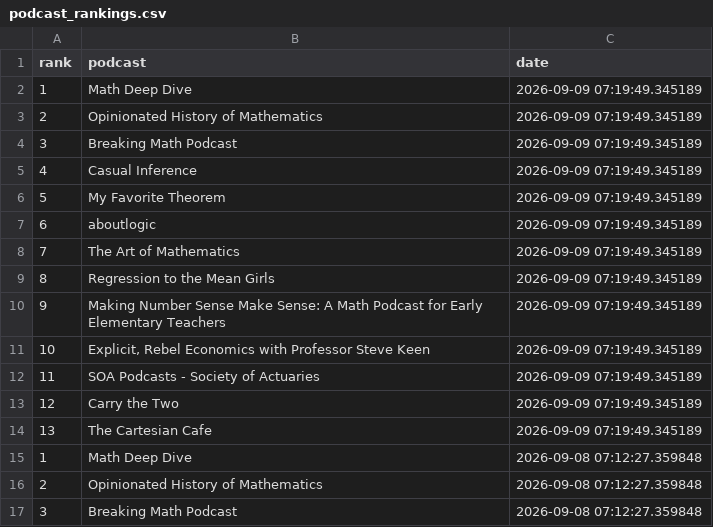
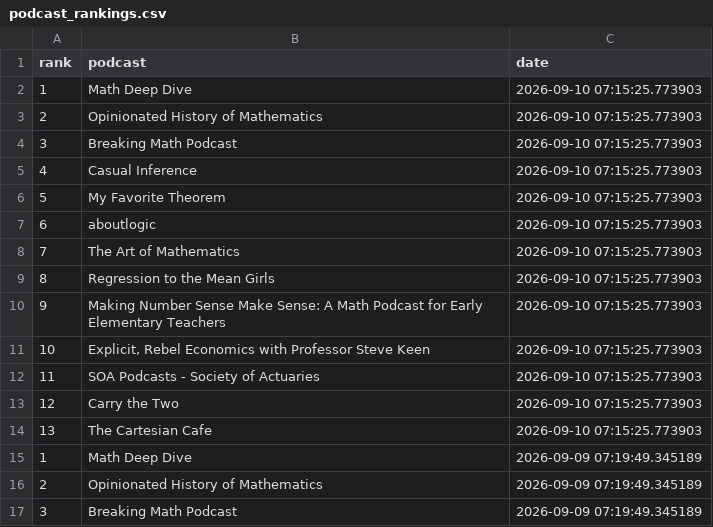
Before and after one commit to LucyMcGowan/math-podcast-rankings, a CSV file: podcast_rankings.csv, drawn as a sheet; only a part is shown; the shorter side is filled out with more unchanged rows; the diff names each change by its address in the sheet, - before the commit and + after, or states it on an @@ line.

```diff
--- a/podcast_rankings.csv
+++ b/podcast_rankings.csv
+row 2: 1 | Math Deep Dive | 2026-09-10 07:15:25.773903
+row 3: 2 | Opinionated History of Mathematics | 2026-09-10 07:15:25.773903
+row 4: 3 | Breaking Math Podcast | 2026-09-10 07:15:25.773903
+row 5: 4 | Casual Inference | 2026-09-10 07:15:25.773903
+row 6: 5 | My Favorite Theorem | 2026-09-10 07:15:25.773903
+row 7: 6 | aboutlogic | 2026-09-10 07:15:25.773903
+row 8: 7 | The Art of Mathematics | 2026-09-10 07:15:25.773903
+row 9: 8 | Regression to the Mean Girls | 2026-09-10 07:15:25.773903
+row 10: 9 | Making Number Sense Make Sense: A Math Podcast for Early Elementary Teachers | 2026-09-10 07:15:25.773903
+row 11: 10 | Explicit, Rebel Economics with Professor Steve Keen | 2026-09-10 07:15:25.773903
+row 12: 11 | SOA Podcasts - Society of Actuaries | 2026-09-10 07:15:25.773903
+row 13: 12 | Carry the Two | 2026-09-10 07:15:25.773903
+row 14: 13 | The Cartesian Cafe | 2026-09-10 07:15:25.773903
```
Also changed, not shown: 1 other file.
